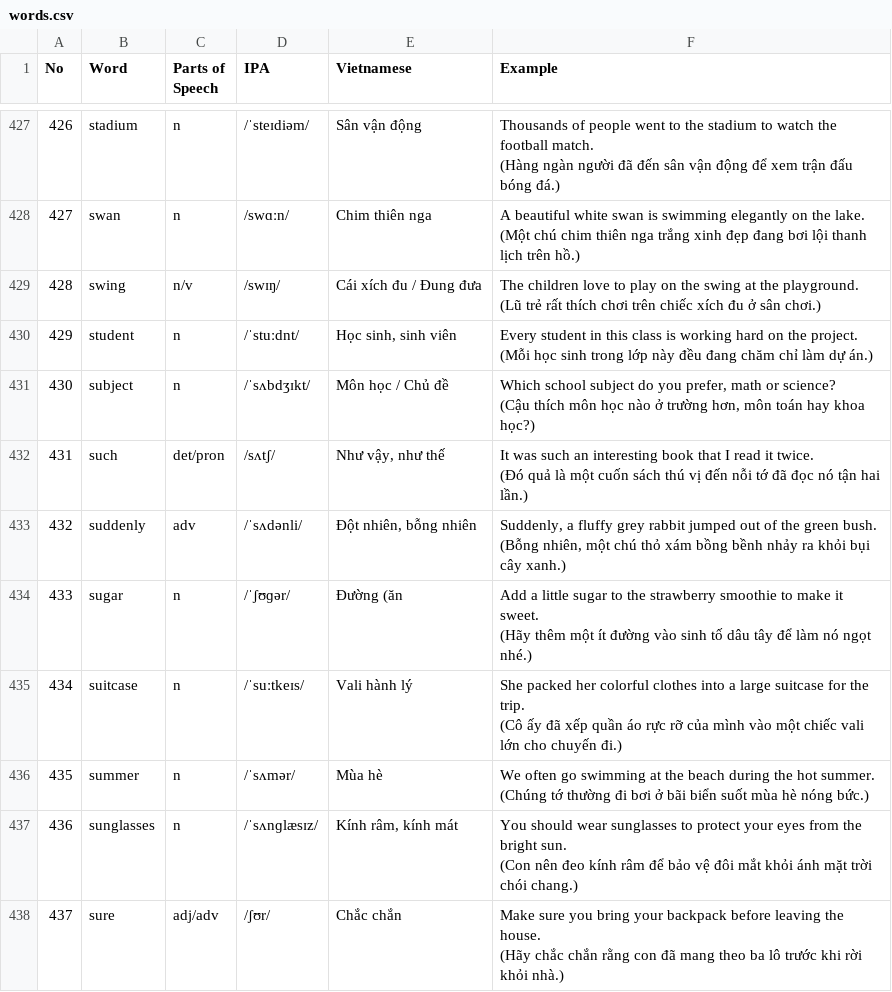
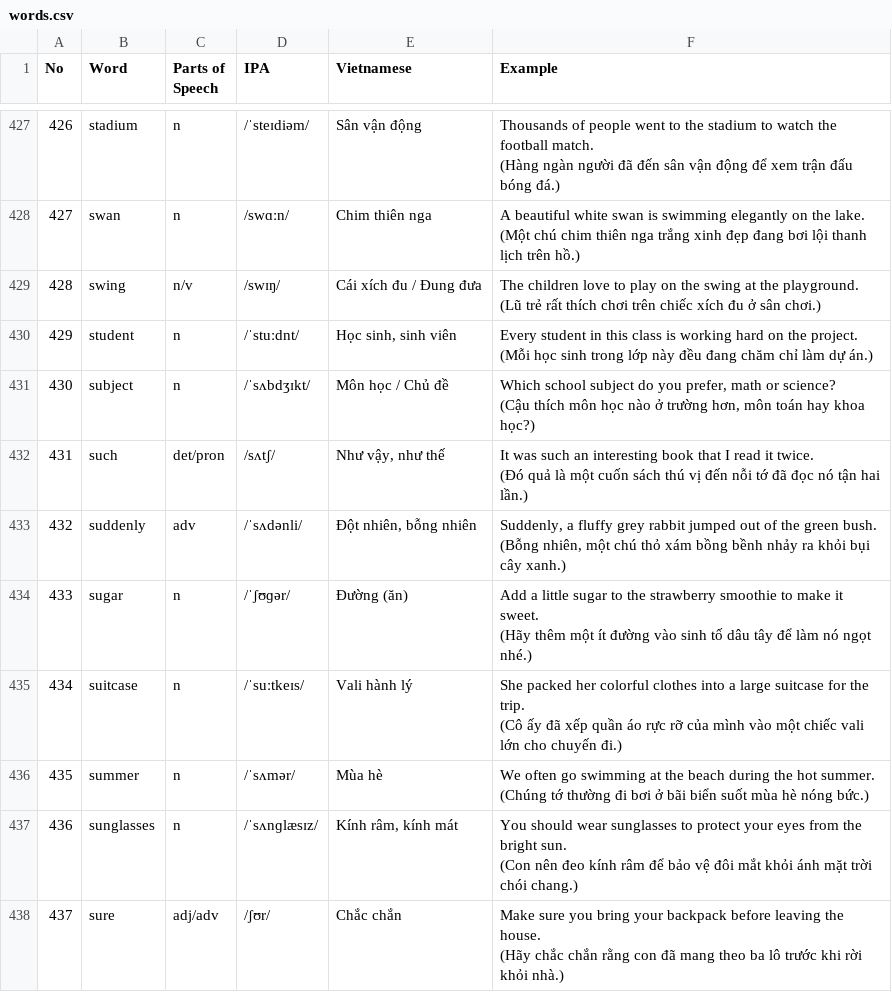
Before and after one commit to lang-with-ms-suzy-ruan/lang-with-ms-suzy-ruan.github.io, a CSV file: public/media/flyers/words.csv, drawn as a sheet; only a part is shown, gaps mark what is left out; the diff covers the shown part only.

```diff
--- a/public/media/flyers/words.csv
+++ b/public/media/flyers/words.csv
@@ -865,4 +865,4 @@ No,Word,Parts of Speech,IPA,Vietnamese,Example
 (Bỗng nhiên, một chú thỏ xám bồng bềnh nhảy ra khỏi bụi cây xanh.)"
-433,sugar,n,/ˈʃʊɡər/,Đường (ăn,"Add a little sugar to the strawberry smoothie to make it sweet.
-(Hãy thêm một ít đường vào sinh tố dâu tây để làm nó ngọt nhé.)"
+433,sugar,n,/ˈʃʊɡər/,Đường (ăn),"Add a little sugar to the strawberry smoothie to make it sweet.
+(Hãy thêm một ít đường vào sinh tố dâu tây để làm nó ngọt nhé.)"
 434,suitcase,n,/ˈsuːtkeɪs/,Vali hành lý,"She packed her colorful clothes into a large suitcase for the trip.
```
Also changed, not shown: 25 edited cells elsewhere in this file.
